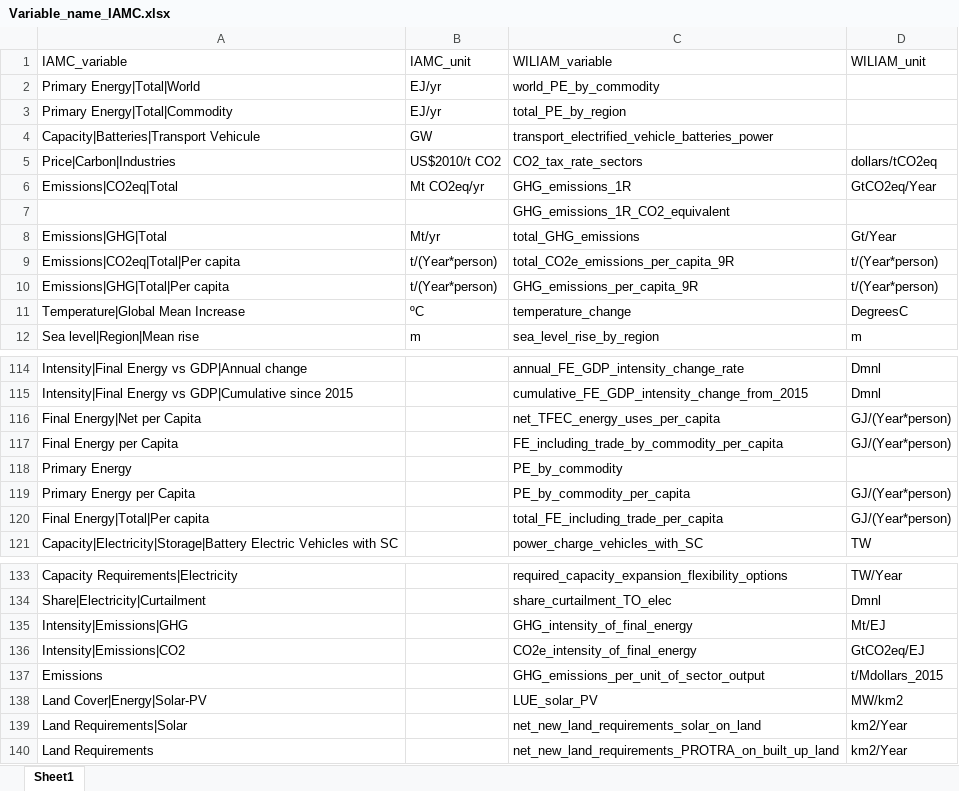
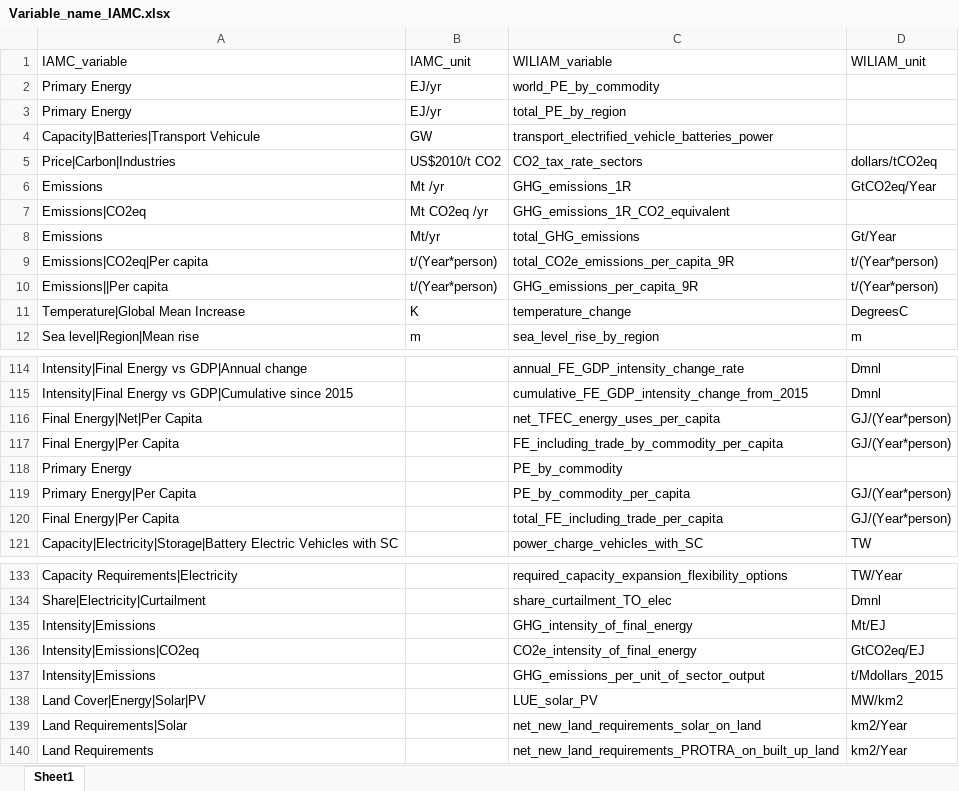
Before and after one commit to Tristan22400/IAMC_format, an Excel workbook: Conversion-Script/Variable_Reference/Variable_name_IAMC.xlsx, sheet Sheet1, drawn as a sheet; only a part is shown, gaps mark what is left out; values as stored, in another font and other column widths than the file's, no borders; the diff covers the shown part only; the diff names each change by its address in the sheet, - before the commit and + after, or states it on an @@ line.

```diff
--- a/Conversion-Script/Variable_Reference/Variable_name_IAMC.xlsx (sheet Sheet1)
+++ b/Conversion-Script/Variable_Reference/Variable_name_IAMC.xlsx (sheet Sheet1)
-A2 (IAMC_variable): Primary Energy|Total|World
+A2 (IAMC_variable): Primary Energy
-A3 (IAMC_variable): Primary Energy|Total|Commodity
+A3 (IAMC_variable): Primary Energy
-A6 (IAMC_variable): Emissions|CO2eq|Total
+A6 (IAMC_variable): Emissions
-B6 (IAMC_unit): Mt CO2eq/yr
+B6 (IAMC_unit): Mt /yr
-A7 (IAMC_variable): (empty)
+A7 (IAMC_variable): Emissions|CO2eq
-B7 (IAMC_unit): (empty)
+B7 (IAMC_unit): Mt CO2eq /yr
-A8 (IAMC_variable): Emissions|GHG|Total
+A8 (IAMC_variable): Emissions
-A9 (IAMC_variable): Emissions|CO2eq|Total|Per capita
+A9 (IAMC_variable): Emissions|CO2eq|Per capita
-A10 (IAMC_variable): Emissions|GHG|Total|Per capita
+A10 (IAMC_variable): Emissions||Per capita
-B11 (IAMC_unit): ºC
+B11 (IAMC_unit): K
-A116 (IAMC_variable): Final Energy|Net per Capita
+A116 (IAMC_variable): Final Energy|Net|Per Capita
-A117 (IAMC_variable): Final Energy per Capita
+A117 (IAMC_variable): Final Energy|Per Capita
-A119 (IAMC_variable): Primary Energy per Capita
+A119 (IAMC_variable): Primary Energy|Per Capita
-A120 (IAMC_variable): Final Energy|Total|Per capita
+A120 (IAMC_variable): Final Energy|Per Capita
-A135 (IAMC_variable): Intensity|Emissions|GHG
+A135 (IAMC_variable): Intensity|Emissions
-A136 (IAMC_variable): Intensity|Emissions|CO2
+A136 (IAMC_variable): Intensity|Emissions|CO2eq
-A137 (IAMC_variable): Emissions
+A137 (IAMC_variable): Intensity|Emissions
-A138 (IAMC_variable): Land Cover|Energy|Solar-PV
+A138 (IAMC_variable): Land Cover|Energy|Solar|PV
```
Also changed, not shown: 22 edited cells elsewhere in this sheet.
